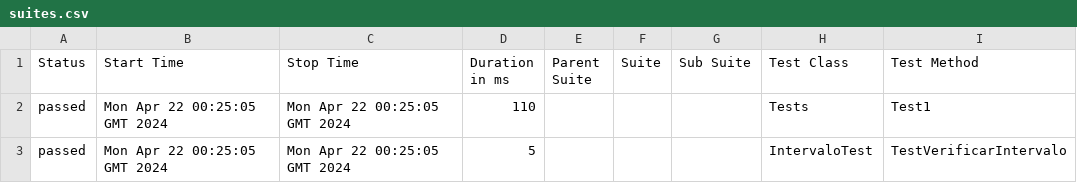
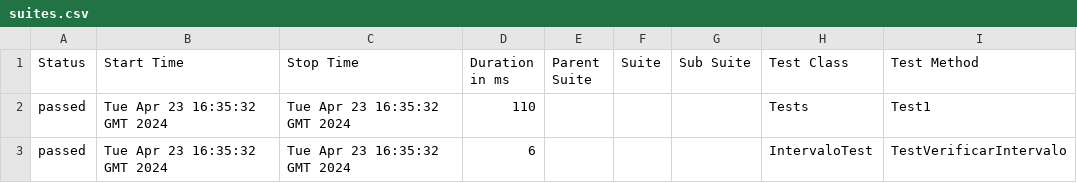
Before and after one commit to ladesa-ro/gerar-horario, a CSV file: b/development/data/suites.csv, drawn as a sheet; only a part is shown; the diff names each change by its address in the sheet, - before the commit and + after, or states it on an @@ line.

```diff
--- a/b/development/data/suites.csv
+++ b/b/development/data/suites.csv
-B2:B3 (Start Time): Mon Apr 22 00:25:05 GMT 2024
+B2:B3 (Start Time): Tue Apr 23 16:35:32 GMT 2024
-C2:C3 (Stop Time): Mon Apr 22 00:25:05 GMT 2024
+C2:C3 (Stop Time): Tue Apr 23 16:35:32 GMT 2024
-D3 (Duration in ms): 5
+D3 (Duration in ms): 6
```
Also changed, not shown: 26 other files.
